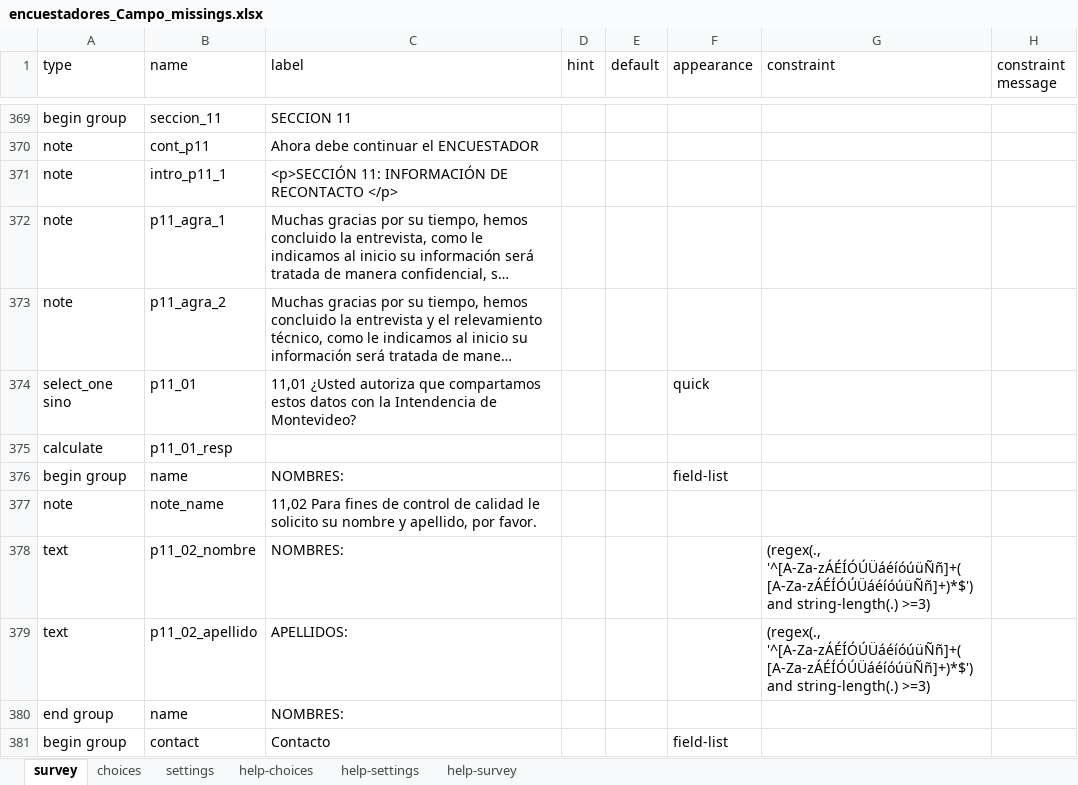
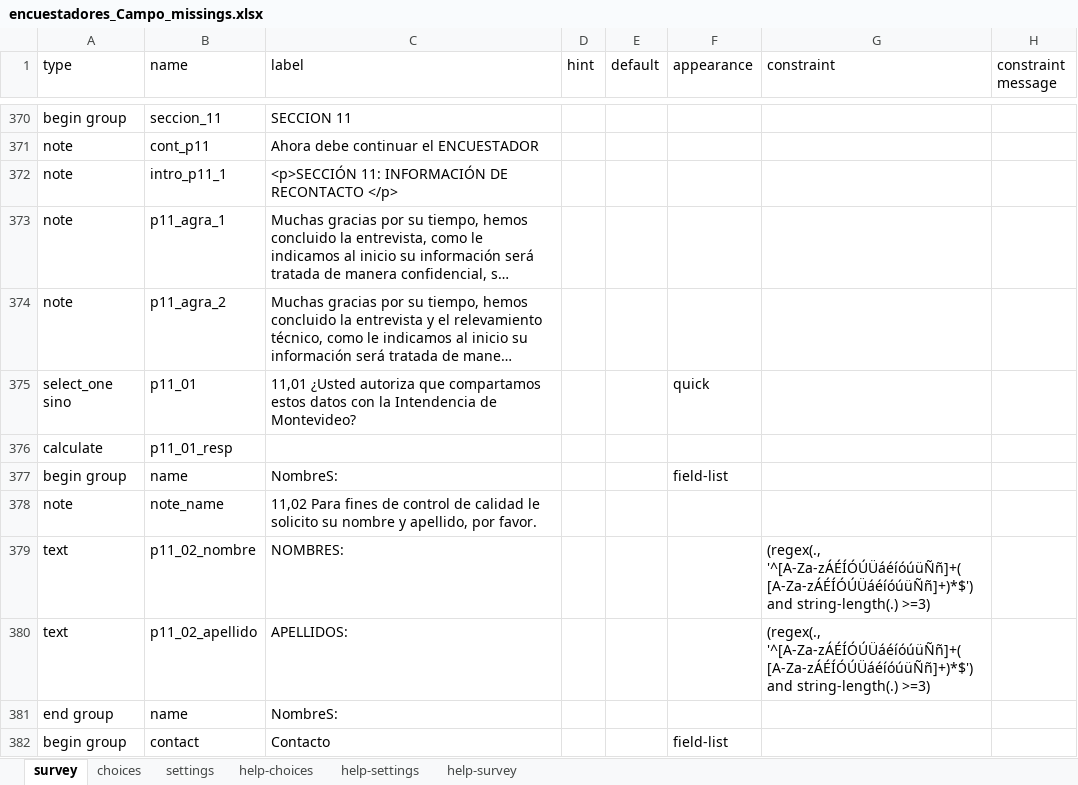
Before and after one commit to julianlopces/BID-Uruguay-Manga, an Excel workbook: 05_Auditoria/ODK/encuestadores_Campo_missings.xlsx, sheet survey, drawn as a sheet; only a part is shown, gaps mark what is left out; long unchanged cells end in …; values as stored, in another font and other column widths than the file's, no cell formats; charts and pictures and conditional formats not drawn; addresses are those after the commit; the diff covers the shown part only; the diff names each change by its address in the sheet, - before the commit and + after, or states it on an @@ line.

```diff
--- a/05_Auditoria/ODK/encuestadores_Campo_missings.xlsx (sheet survey)
+++ b/05_Auditoria/ODK/encuestadores_Campo_missings.xlsx (sheet survey)
-C377 (label): NOMBRES:
+C377 (label): NombreS:
-C381 (label): NOMBRES:
+C381 (label): NombreS:
```
Also changed, not shown: 7 added rows, 6 removed rows, 1 moved row and 44 edited cells elsewhere in this sheet, sheet settings, cell formats, formulas that keep their value, 3 other files.
